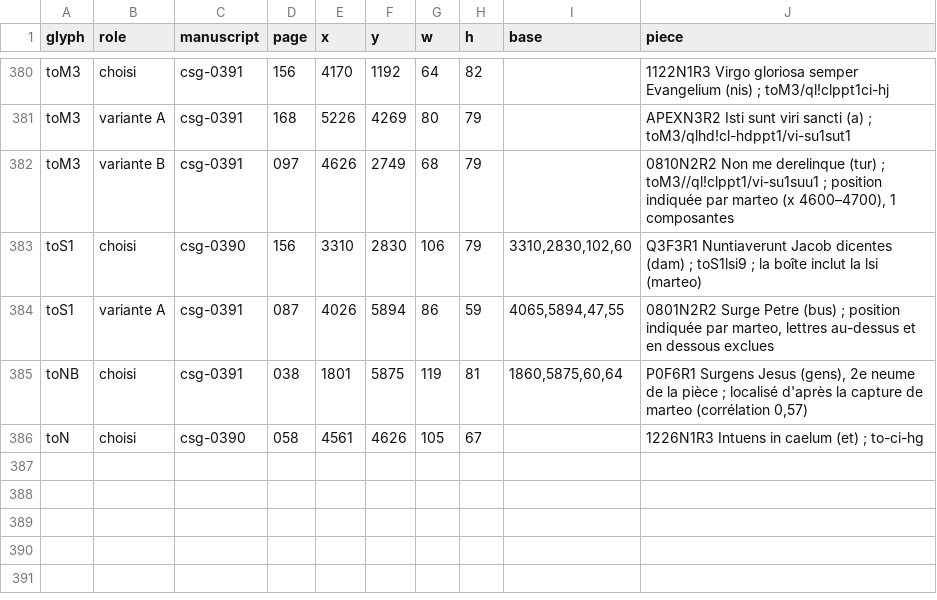
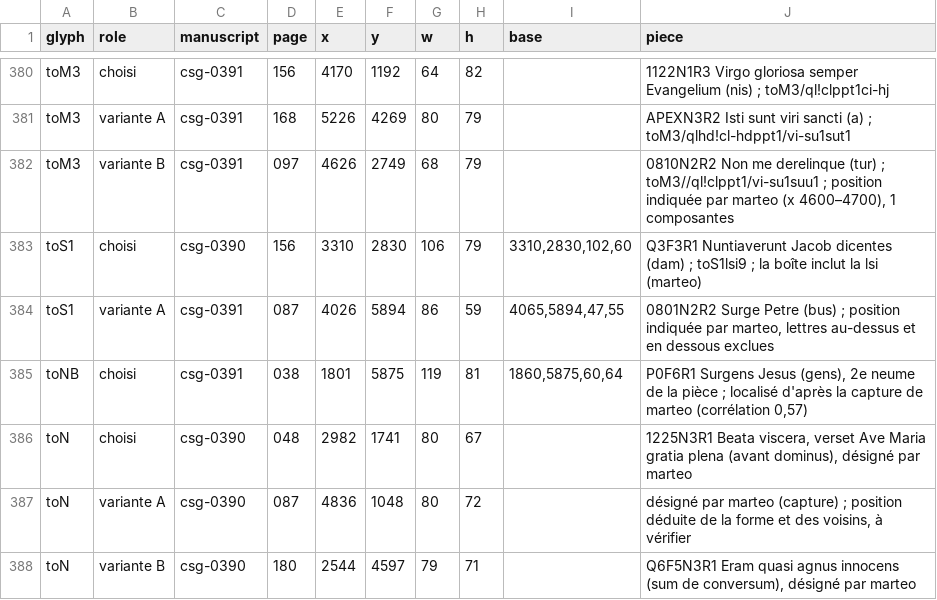
Before and after one commit to Nocturnale-Romanum/tooling, a CSV file: .claude/skills/grehartker/sources/exemplaires.csv, drawn as a sheet; only a part is shown, gaps mark what is left out.

```diff
--- a/.claude/skills/grehartker/sources/exemplaires.csv
+++ b/.claude/skills/grehartker/sources/exemplaires.csv
@@ -385,2 +385,4 @@ toS1,variante A,csg-0391,087,4026,5894,86,59,"4065,5894,47,55","0801N2R2 Surge P
 toNB,choisi,csg-0391,038,1801,5875,119,81,"1860,5875,60,64","P0F6R1 Surgens Jesus (gens), 2e neume de la pièce ; localisé d'après la capture de marteo (corrélation 0,57)"
-toN,choisi,csg-0390,058,4561,4626,105,67,,1226N1R3 Intuens in caelum (et) ; to-ci-hg
+toN,choisi,csg-0390,048,2982,1741,80,67,,"1225N3R1 Beata viscera, verset Ave Maria gratia plena (avant dominus), désigné par marteo"
+toN,variante A,csg-0390,087,4836,1048,80,72,,"désigné par marteo (capture) ; position déduite de la forme et des voisins, à vérifier"
+toN,variante B,csg-0390,180,2544,4597,79,71,,"Q6F5N3R1 Eram quasi agnus innocens (sum de conversum), désigné par marteo"
```
Also changed, not shown: 1 other file.
